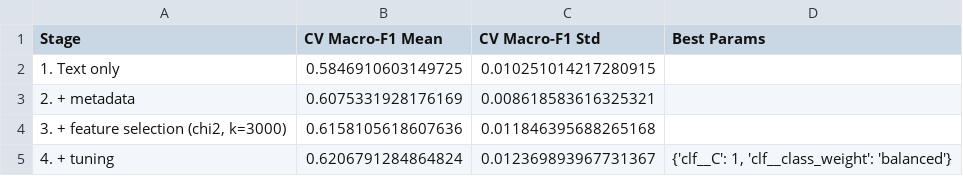
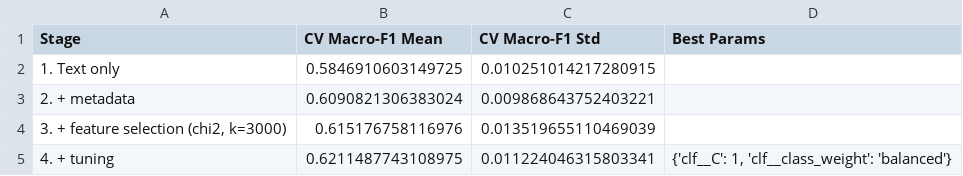
Before and after one commit to Ravindu-Pathirana/Fake-News-Detection, a CSV file: Updated Improvements/ablation_results_v1.csv, drawn as a sheet.

```diff
--- a/Updated Improvements/ablation_results_v1.csv
+++ b/Updated Improvements/ablation_results_v1.csv
@@ -2,4 +2,4 @@ Stage,CV Macro-F1 Mean,CV Macro-F1 Std,Best Params
 1. Text only,0.5846910603149725,0.010251014217280915,
-2. + metadata,0.6075331928176169,0.008618583616325321,
-"3. + feature selection (chi2, k=3000)",0.6158105618607636,0.011846395688265168,
-4. + tuning,0.6206791284864824,0.012369893967731367,"{'clf__C': 1, 'clf__class_weight': 'balanced'}"
+2. + metadata,0.6090821306383024,0.009868643752403221,
+"3. + feature selection (chi2, k=3000)",0.615176758116976,0.013519655110469039,
+4. + tuning,0.6211487743108975,0.011224046315803341,"{'clf__C': 1, 'clf__class_weight': 'balanced'}"
```
Also changed, not shown: Updated Improvements/model_comparison_results_v3_metadata.csv, Updated Improvements/shap_top_features_v1.csv, 9 other files.
